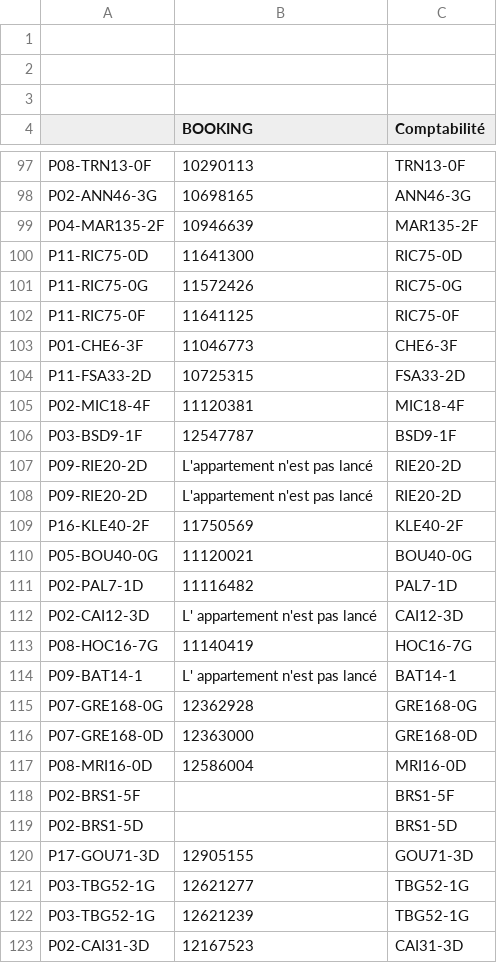
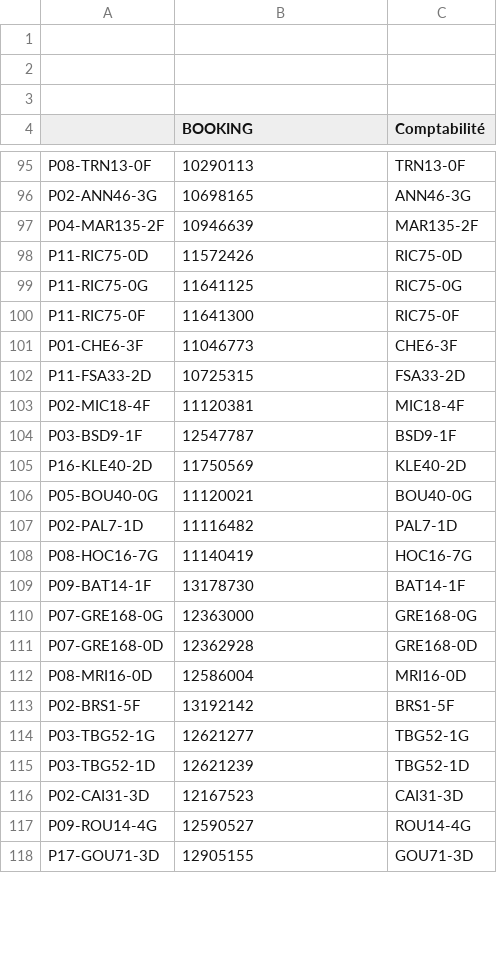
Before and after one commit to HatimMano/merveil-booking-accouting, a CSV file: config/mapping/CodeAppart_Compta.csv, drawn as a sheet; only a part is shown, gaps mark what is left out; the diff covers the shown part only.

```diff
--- a/config/mapping/CodeAppart_Compta.csv
+++ b/config/mapping/CodeAppart_Compta.csv
@@ -99,5 +97,5 @@ P02-ANN46-3G;10698165;ANN46-3G
 P04-MAR135-2F;10946639;MAR135-2F
-P11-RIC75-0D;11641300;RIC75-0D
-P11-RIC75-0G;11572426;RIC75-0G
-P11-RIC75-0F;11641125;RIC75-0F
+P11-RIC75-0D;11572426;RIC75-0D
+P11-RIC75-0G;11641125;RIC75-0G
+P11-RIC75-0F;11641300;RIC75-0F
 P01-CHE6-3F;11046773;CHE6-3F
@@ -106,18 +104,15 @@ P02-MIC18-4F;11120381;MIC18-4F
 P03-BSD9-1F;12547787;BSD9-1F
-P09-RIE20-2D;L'appartement n'est pas lancé;RIE20-2D
-P09-RIE20-2D;L'appartement n'est pas lancé;RIE20-2D
-P16-KLE40-2F;11750569;KLE40-2F
+P16-KLE40-2D;11750569;KLE40-2D
 P05-BOU40-0G;11120021;BOU40-0G
 P02-PAL7-1D;11116482;PAL7-1D
-P02-CAI12-3D;L' appartement n'est pas lancé;CAI12-3D
 P08-HOC16-7G;11140419;HOC16-7G
-P09-BAT14-1;L' appartement n'est pas lancé;BAT14-1
-P07-GRE168-0G;12362928;GRE168-0G
-P07-GRE168-0D;12363000;GRE168-0D
+P09-BAT14-1F;13178730;BAT14-1F
+P07-GRE168-0G;12363000;GRE168-0G
+P07-GRE168-0D;12362928;GRE168-0D
 P08-MRI16-0D;12586004;MRI16-0D
-P02-BRS1-5F;;BRS1-5F
-P02-BRS1-5D;;BRS1-5D
+P02-BRS1-5F;13192142;BRS1-5F
+P03-TBG52-1G;12621277;TBG52-1G
+P03-TBG52-1D;12621239;TBG52-1D
+P02-CAI31-3D;12167523;CAI31-3D
+P09-ROU14-4G;12590527;ROU14-4G
 P17-GOU71-3D;12905155;GOU71-3D
-P03-TBG52-1G;12621277;TBG52-1G
-P03-TBG52-1G;12621239;TBG52-1G
-P02-CAI31-3D;12167523;CAI31-3D
```
Also changed, not shown: 2 added rows, 9 removed rows, 2 moved rows and 10 edited cells elsewhere in this file, config/mapping/AirbnbLogement_Compta.csv.
